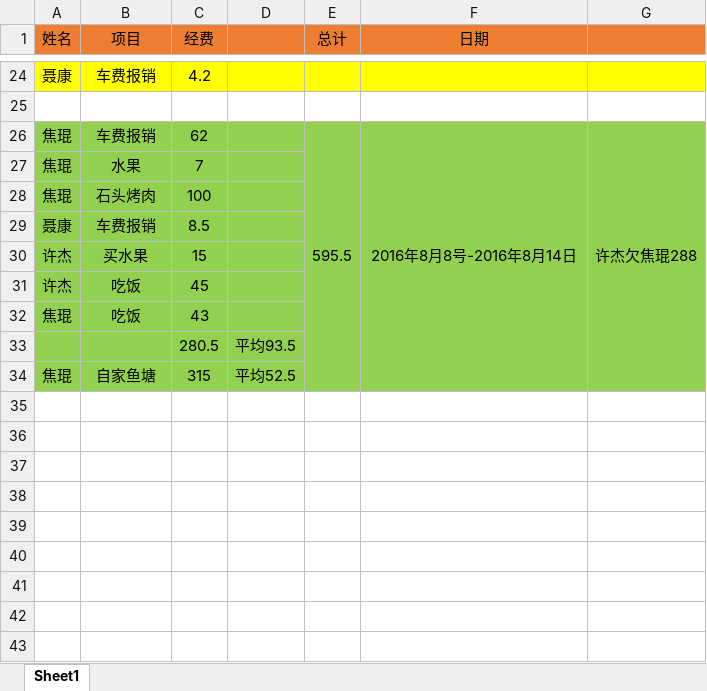
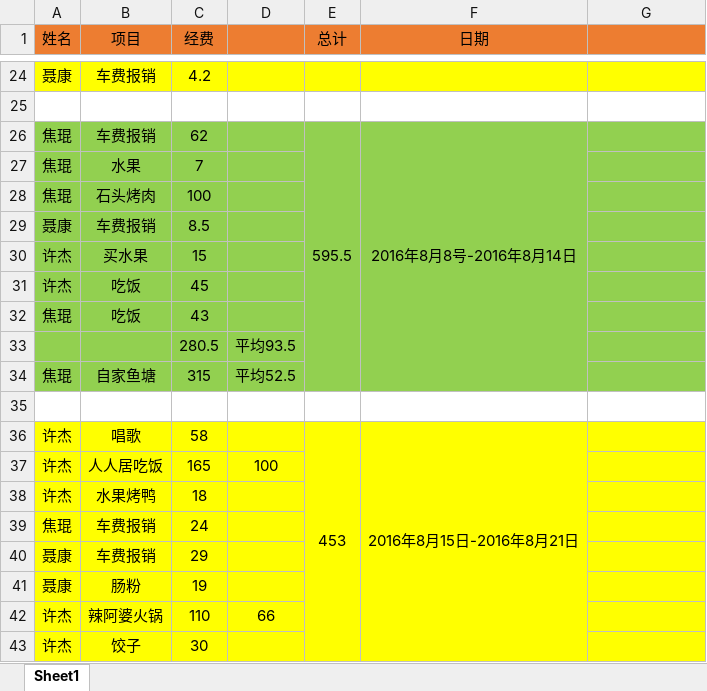
Before and after one commit to setPassw0rd/myWork, an Excel workbook: moneyRecord/moneyRecord.xlsx, sheet Sheet1, drawn as a sheet; only a part is shown, gaps mark what is left out; values as stored, in another font and other column widths than the file's, no borders; removed rows and columns are numbered as before the commit, all else as after; the diff covers the shown part only; the diff names each change by its address in the sheet, - before the commit and + after, or states it on an @@ line.

Commit message:
20160821

```diff
--- a/moneyRecord/moneyRecord.xlsx (sheet Sheet1)
+++ b/moneyRecord/moneyRecord.xlsx (sheet Sheet1)
-G26: 许杰欠焦琨288
+G26: (empty)
-G26:G34 merged
+row 35: (empty)
+row 36: 许杰 | 唱歌 | 58 |  | 453 | 2016年8月15日-2016年8月21日
+row 37: 许杰 | 人人居吃饭 | 165 | 100
+row 38: 许杰 | 水果烤鸭 | 18
+row 39: 焦琨 | 车费报销 | 24
+row 40: 聂康 | 车费报销 | 29
+row 41: 聂康 | 肠粉 | 19
+row 42: 许杰 | 辣阿婆火锅 | 110 | 66
+row 43: 许杰 | 饺子 | 30
```
Also changed, not shown: merged cells elsewhere in this sheet.
